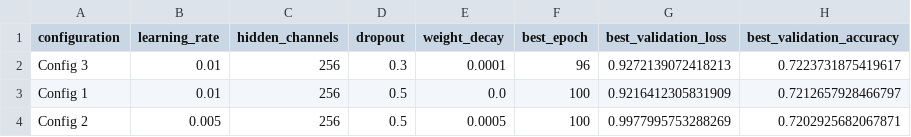
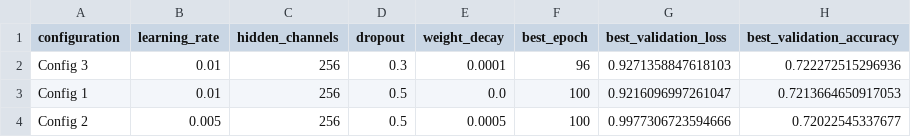
Before and after one commit to Thrithwaka/ogbn-arxiv-node-classification, a CSV file: reports/gcn_optimization_results.csv, drawn as a sheet.

```diff
--- a/reports/gcn_optimization_results.csv
+++ b/reports/gcn_optimization_results.csv
@@ -1,4 +1,4 @@
 configuration,learning_rate,hidden_channels,dropout,weight_decay,best_epoch,best_validation_loss,best_validation_accuracy
-Config 3,0.01,256,0.3,0.0001,96,0.9272139072418213,0.7223731875419617
-Config 1,0.01,256,0.5,0.0,100,0.9216412305831909,0.7212657928466797
-Config 2,0.005,256,0.5,0.0005,100,0.9977995753288269,0.7202925682067871
+Config 3,0.01,256,0.3,0.0001,96,0.9271358847618103,0.722272515296936
+Config 1,0.01,256,0.5,0.0,100,0.9216096997261047,0.7213664650917053
+Config 2,0.005,256,0.5,0.0005,100,0.9977306723594666,0.72022545337677
```
Also changed, not shown: reports/graphsage_optimization_results.csv, reports/model_evaluation_results.csv, 11 other files.
